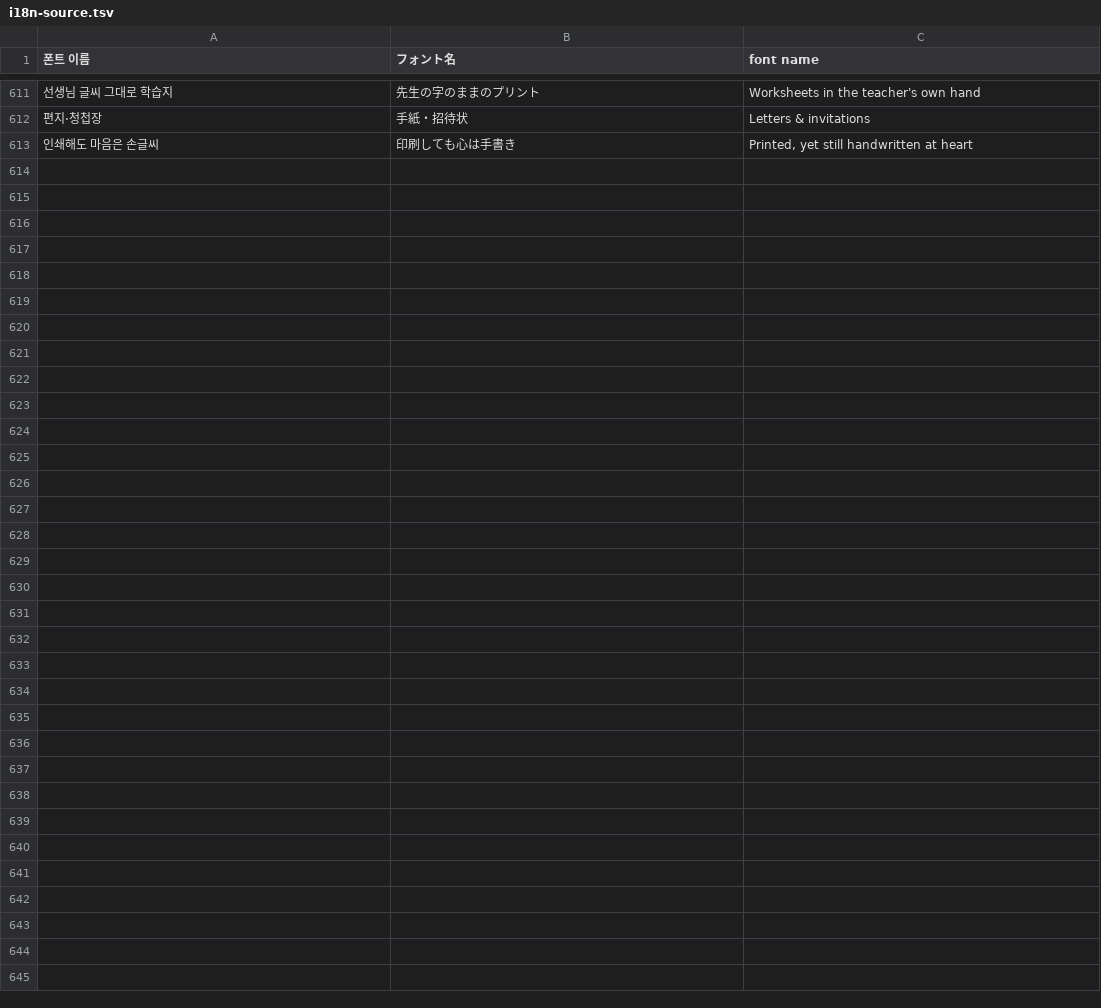
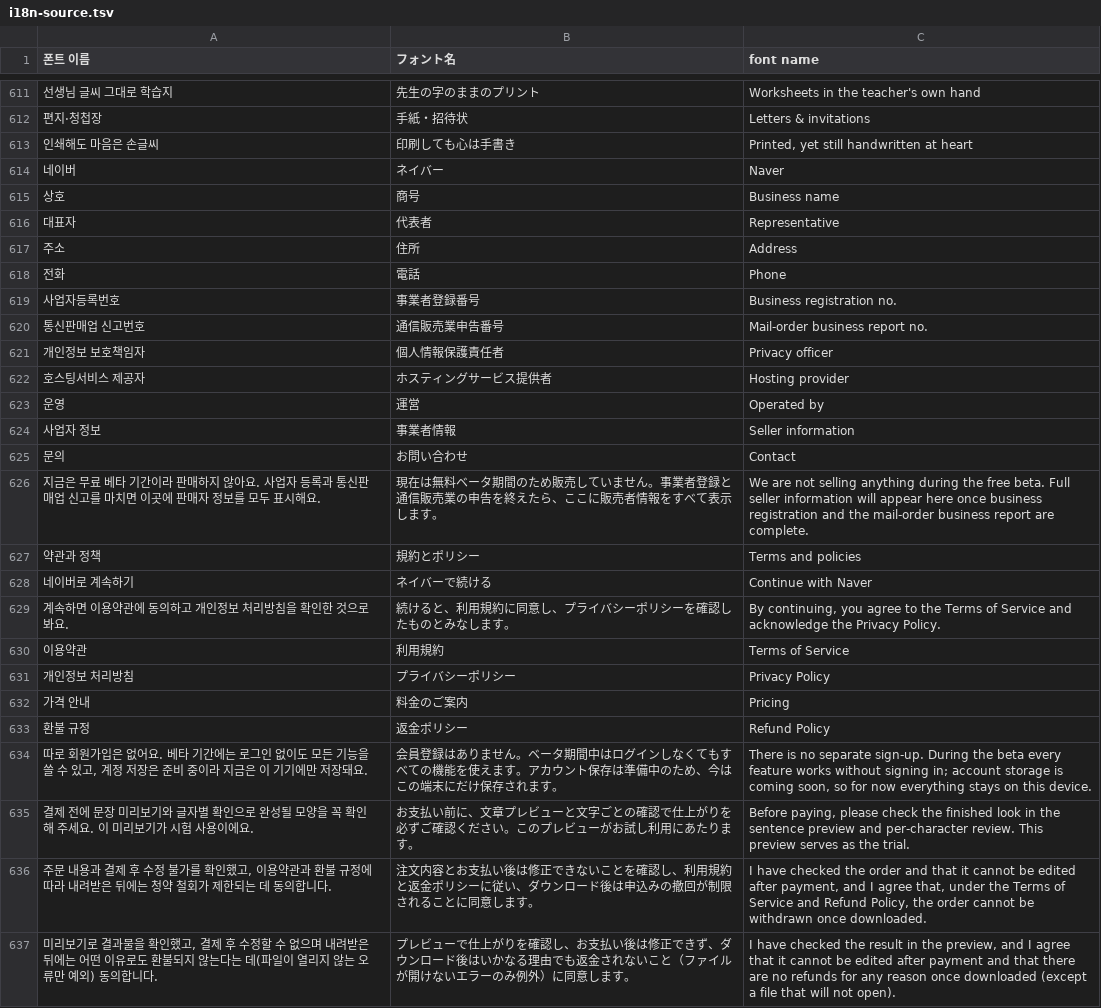
Before and after one commit to Osense/SenseGlyph, a TSV file: data/i18n-source.tsv, drawn as a sheet; only a part is shown, gaps mark what is left out; the diff names each change by its address in the sheet, - before the commit and + after, or states it on an @@ line.

```diff
--- a/data/i18n-source.tsv
+++ b/data/i18n-source.tsv
+row 614: 네이버 | ネイバー | Naver
+row 615: 상호 | 商号 | Business name
+row 616: 대표자 | 代表者 | Representative
+row 617: 주소 | 住所 | Address
+row 618: 전화 | 電話 | Phone
+row 619: 사업자등록번호 | 事業者登録番号 | Business registration no.
+row 620: 통신판매업 신고번호 | 通信販売業申告番号 | Mail-order business report no.
+row 621: 개인정보 보호책임자 | 個人情報保護責任者 | Privacy officer
+row 622: 호스팅서비스 제공자 | ホスティングサービス提供者 | Hosting provider
+row 623: 운영 | 運営 | Operated by
+row 624: 사업자 정보 | 事業者情報 | Seller information
+row 625: 문의 | お問い合わせ | Contact
+row 626: 지금은 무료 베타 기간이라 판매하지 않아요. 사업자 등록과 통신판매업 신고를 마치면 이곳에 판매자 정보를 모두 표시해요. | 現在は無料ベータ期間のため販売していません。事業者登録と通信販売業の申告を終えたら、ここに販売者情報をすべて表示します。 | We are not selling anything during the free beta. Full seller information will appear here once business registration and the mail-order business report are complete.
+row 627: 약관과 정책 | 規約とポリシー | Terms and policies
+row 628: 네이버로 계속하기 | ネイバーで続ける | Continue with Naver
+row 629: 계속하면 이용약관에 동의하고 개인정보 처리방침을 확인한 것으로 봐요. | 続けると、利用規約に同意し、プライバシーポリシーを確認したものとみなします。 | By continuing, you agree to the Terms of Service and acknowledge the Privacy Policy.
+row 630: 이용약관 | 利用規約 | Terms of Service
+row 631: 개인정보 처리방침 | プライバシーポリシー | Privacy Policy
+row 632: 가격 안내 | 料金のご案内 | Pricing
+row 633: 환불 규정 | 返金ポリシー | Refund Policy
+row 634: 따로 회원가입은 없어요. 베타 기간에는 로그인 없이도 모든 기능을 쓸 수 있고, 계정 저장은 준비 중이라 지금은 이 기기에만 저장돼요. | 会員登録はありません。ベータ期間中はログインしなくてもすべての機能を使えます。アカウント保存は準備中のため、今はこの端末にだけ保存されます。 | There is no separate sign-up. During the beta every feature works without signing in; account storage is coming soon, so for now everything stays on this device.
+row 635: 결제 전에 문장 미리보기와 글자별 확인으로 완성될 모양을 꼭 확인해 주세요. 이 미리보기가 시험 사용이에요. | お支払い前に、文章プレビューと文字ごとの確認で仕上がりを必ずご確認ください。このプレビューがお試し利用にあたります。 | Before paying, please check the finished look in the sentence preview and per-character review. This preview serves as the trial.
+row 636: 주문 내용과 결제 후 수정 불가를 확인했고, 이용약관과 환불 규정에 따라 내려받은 뒤에는 청약 철회가 제한되는 데 동의합니다. | 注文内容とお支払い後は修正できないことを確認し、利用規約と返金ポリシーに従い、ダウンロード後は申込みの撤回が制限されることに同意します。 | I have checked the order and that it cannot be edited after payment, and I agree that, under the Terms of Service and Refund Policy, the order cannot be withdrawn once downloaded.
+row 637: 미리보기로 결과물을 확인했고, 결제 후 수정할 수 없으며 내려받은 뒤에는 어떤 이유로도 환불되지 않는다는 데(파일이 열리지 않는 오류만 예외) 동의합니다. | プレビューで仕上がりを確認し、お支払い後は修正できず、ダウンロード後はいかなる理由でも返金されないこと（ファイルが開けないエラーのみ例外）に同意します。 | I have checked the result in the preview, and I agree that it cannot be edited after payment and that there are no refunds for any reason once downloaded (except a file that will not open).
```
Also changed, not shown: 23 other files.
